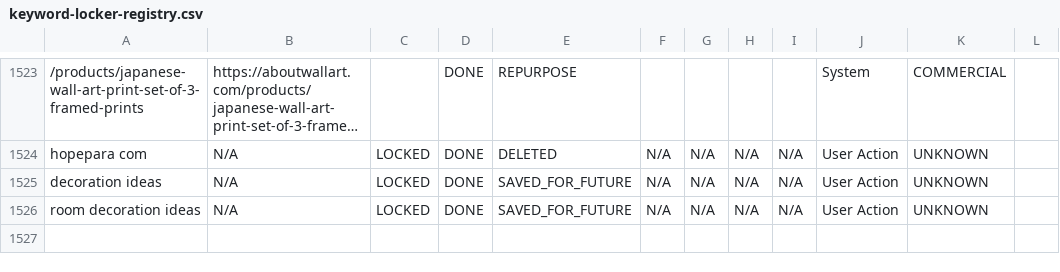
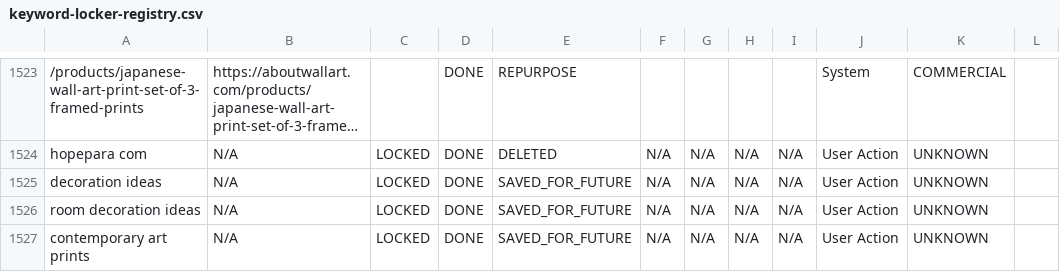
Before and after one commit to aboutwallart/seo-tools, a CSV file: data/keyword-locker-registry.csv, drawn as a sheet; only a part is shown, gaps mark what is left out; long unchanged cells end in …; the diff names each change by its address in the sheet, - before the commit and + after, or states it on an @@ line.

Commit message:
Save for later: contemporary art prints

```diff
--- a/data/keyword-locker-registry.csv
+++ b/data/keyword-locker-registry.csv
+row 1527: contemporary art prints | N/A | LOCKED | DONE | SAVED_FOR_FUTURE | N/A | N/A | N/A | N/A | User Action | UNKNOWN
```
